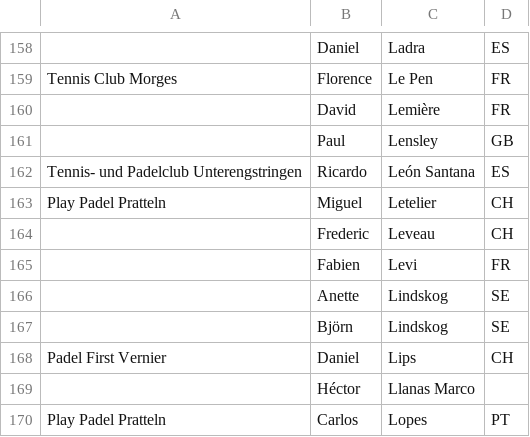
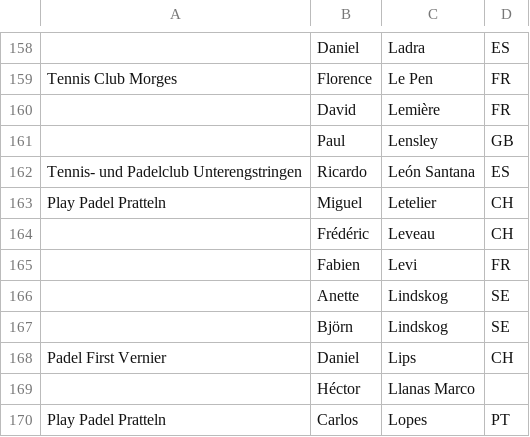
Before and after one commit to Padelanalytics/padelanalytics, a CSV file: tournaments/csv/SWI_players_clubs_utf8.csv, drawn as a sheet; only a part is shown, gaps mark what is left out; the diff covers the shown part only.

```diff
--- a/tournaments/csv/SWI_players_clubs_utf8.csv
+++ b/tournaments/csv/SWI_players_clubs_utf8.csv
@@ -163,3 +163,3 @@ Tennis- und Padelclub Unterengstringen;Ricardo;León Santana;ES
 Play Padel Pratteln;Miguel;Letelier;CH
-;Frederic;Leveau;CH
+;Frédéric;Leveau;CH
 ;Fabien;Levi;FR
```
Also changed, not shown: 1 removed row and 16 edited cells elsewhere in this file.
